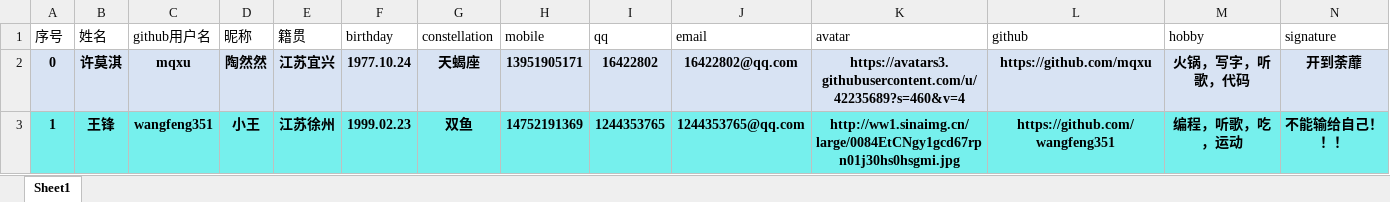
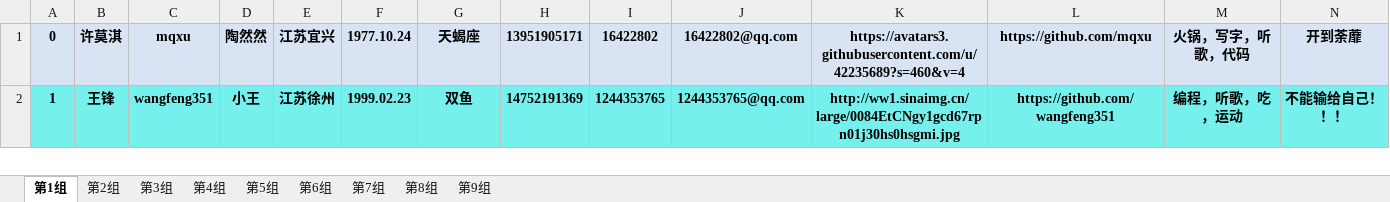
Before and after one commit to wangfeng351/Python-learning, an Excel workbook: 语法基础/res/excel/demo.xlsx, sheet 第1组, drawn as a sheet; only a part is shown; values as stored, in another font and other column widths than the file's, no borders; rows hold the shown columns only; the diff covers the shown part only; the diff names each change by its address in the sheet, - before the commit and + after, or states it on an @@ line.

```diff
--- a/语法基础/res/excel/demo.xlsx (sheet 第1组)
+++ b/语法基础/res/excel/demo.xlsx (sheet 第1组)
-sheet tab: Sheet1
+sheet tab: 第1组
+sheet tab: 第2组
+sheet tab: 第3组
+sheet tab: 第4组
+sheet tab: 第5组
+sheet tab: 第6组
+sheet tab: 第7组
+sheet tab: 第8组
+sheet tab: 第9组
-row 1: 序号 | 姓名 | github用户名 | 昵称 | 籍贯 | birthday | constellation | mobile | qq | email | avatar | github | hobby | signature
```
Also changed, not shown: 37 removed rows elsewhere in this sheet, 4 other files.
